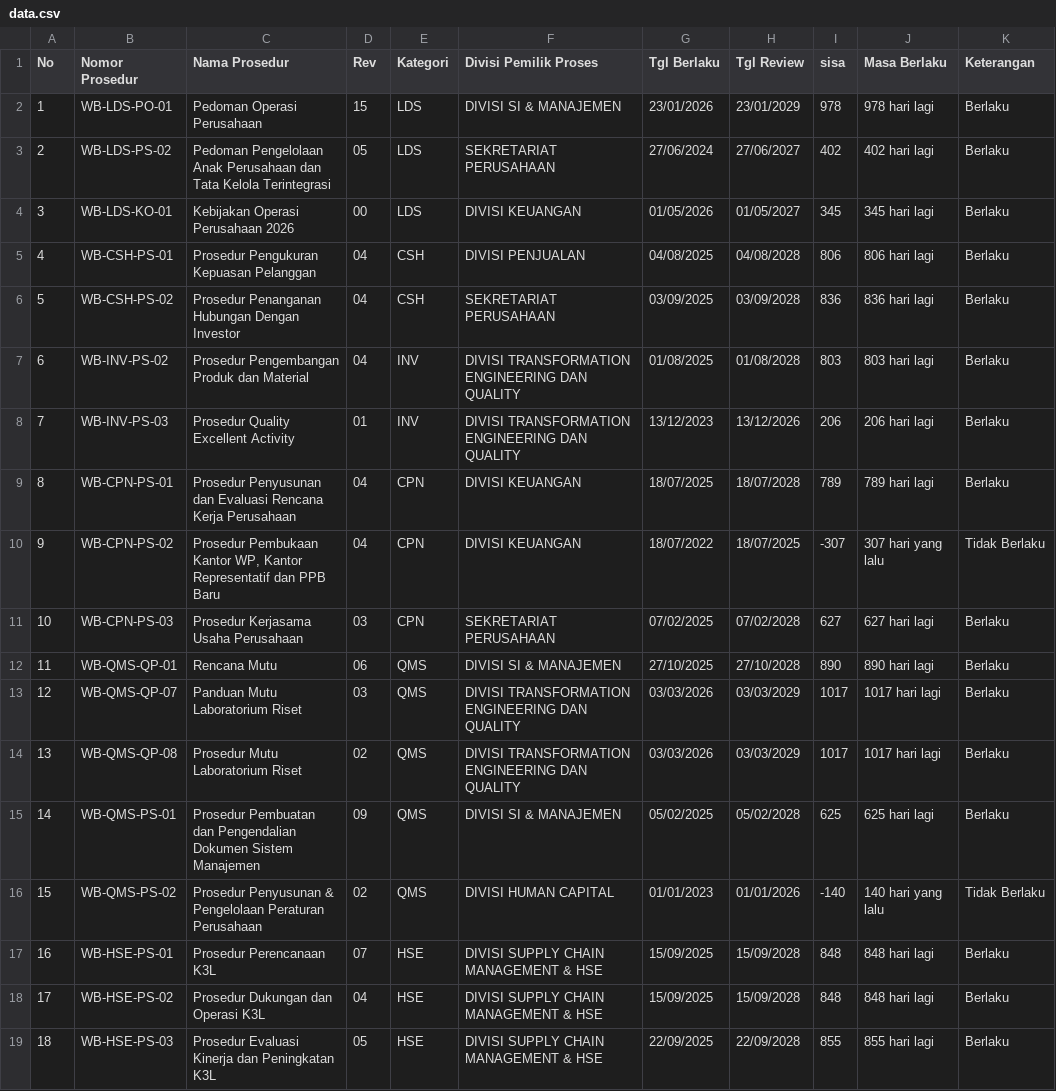
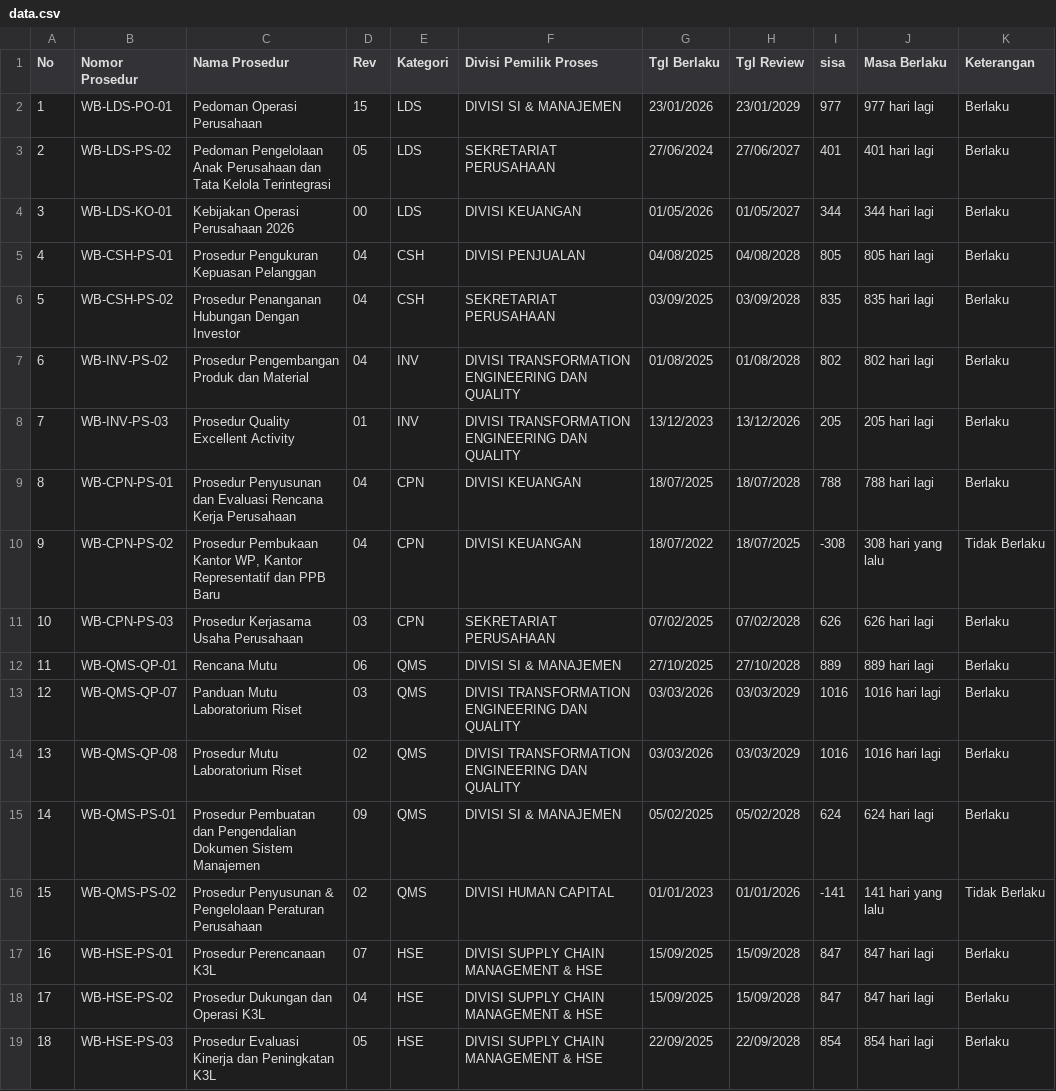
Before and after one commit to smanajemenwb-star/monitoring-prosedur-wb, a CSV file: data.csv, drawn as a sheet; only a part is shown; the diff covers the shown part only.

Commit message:
Update data via dashboard - 22/05/2026 03:05 by admin

```diff
--- a/data.csv
+++ b/data.csv
@@ -1,19 +1,19 @@
 No,Nomor Prosedur,Nama Prosedur,Rev,Kategori,Divisi Pemilik Proses,Tgl Berlaku,Tgl Review,sisa,Masa Berlaku,Keterangan
-1,WB-LDS-PO-01,Pedoman Operasi Perusahaan,15,LDS,DIVISI SI & MANAJEMEN,23/01/2026,23/01/2029,978,978 hari lagi,Berlaku
-2,WB-LDS-PS-02,Pedoman Pengelolaan Anak Perusahaan dan Tata Kelola Terintegrasi,05,LDS,SEKRETARIAT PERUSAHAAN,27/06/2024,27/06/2027,402,402 hari lagi,Berlaku
-3,WB-LDS-KO-01,Kebijakan Operasi Perusahaan 2026,00,LDS,DIVISI KEUANGAN,01/05/2026,01/05/2027,345,345 hari lagi,Berlaku
-4,WB-CSH-PS-01,Prosedur Pengukuran Kepuasan Pelanggan,04,CSH,DIVISI PENJUALAN,04/08/2025,04/08/2028,806,806 hari lagi,Berlaku
-5,WB-CSH-PS-02,Prosedur Penanganan Hubungan Dengan Investor,04,CSH,SEKRETARIAT PERUSAHAAN,03/09/2025,03/09/2028,836,836 hari lagi,Berlaku
-6,WB-INV-PS-02,Prosedur Pengembangan Produk dan Material,04,INV,DIVISI TRANSFORMATION ENGINEERING DAN QUALITY,01/08/2025,01/08/2028,803,803 hari lagi,Berlaku
-7,WB-INV-PS-03,Prosedur Quality Excellent Activity,01,INV,DIVISI TRANSFORMATION ENGINEERING DAN QUALITY,13/12/2023,13/12/2026,206,206 hari lagi,Berlaku
-8,WB-CPN-PS-01,Prosedur Penyusunan dan Evaluasi Rencana Kerja Perusahaan,04,CPN,DIVISI KEUANGAN,18/07/2025,18/07/2028,789,789 hari lagi,Berlaku
-9,WB-CPN-PS-02,"Prosedur Pembukaan Kantor WP, Kantor Representatif dan PPB Baru",04,CPN,DIVISI KEUANGAN,18/07/2022,18/07/2025,-307,307 hari yang lalu,Tidak Berlaku
-10,WB-CPN-PS-03,Prosedur Kerjasama Usaha Perusahaan,03,CPN,SEKRETARIAT PERUSAHAAN,07/02/2025,07/02/2028,627,627 hari lagi,Berlaku
-11,WB-QMS-QP-01,Rencana Mutu,06,QMS,DIVISI SI & MANAJEMEN,27/10/2025,27/10/2028,890,890 hari lagi,Berlaku
-12,WB-QMS-QP-07,Panduan Mutu Laboratorium Riset,03,QMS,DIVISI TRANSFORMATION ENGINEERING DAN QUALITY,03/03/2026,03/03/2029,1017,1017 hari lagi,Berlaku
-13,WB-QMS-QP-08,Prosedur Mutu Laboratorium Riset,02,QMS,DIVISI TRANSFORMATION ENGINEERING DAN QUALITY,03/03/2026,03/03/2029,1017,1017 hari lagi,Berlaku
-14,WB-QMS-PS-01,Prosedur Pembuatan dan Pengendalian Dokumen Sistem Manajemen,09,QMS,DIVISI SI & MANAJEMEN,05/02/2025,05/02/2028,625,625 hari lagi,Berlaku
-15,WB-QMS-PS-02,Prosedur Penyusunan & Pengelolaan Peraturan Perusahaan,02,QMS,DIVISI HUMAN CAPITAL,01/01/2023,01/01/2026,-140,140 hari yang lalu,Tidak Berlaku
-16,WB-HSE-PS-01,Prosedur Perencanaan K3L,07,HSE,DIVISI SUPPLY CHAIN MANAGEMENT & HSE,15/09/2025,15/09/2028,848,848 hari lagi,Berlaku
-17,WB-HSE-PS-02,Prosedur Dukungan dan Operasi K3L,04,HSE,DIVISI SUPPLY CHAIN MANAGEMENT & HSE,15/09/2025,15/09/2028,848,848 hari lagi,Berlaku
-18,WB-HSE-PS-03,Prosedur Evaluasi Kinerja dan Peningkatan K3L,05,HSE,DIVISI SUPPLY CHAIN MANAGEMENT & HSE,22/09/2025,22/09/2028,855,855 hari lagi,Berlaku
+1,WB-LDS-PO-01,Pedoman Operasi Perusahaan,15,LDS,DIVISI SI & MANAJEMEN,23/01/2026,23/01/2029,977,977 hari lagi,Berlaku
+2,WB-LDS-PS-02,Pedoman Pengelolaan Anak Perusahaan dan Tata Kelola Terintegrasi,05,LDS,SEKRETARIAT PERUSAHAAN,27/06/2024,27/06/2027,401,401 hari lagi,Berlaku
+3,WB-LDS-KO-01,Kebijakan Operasi Perusahaan 2026,00,LDS,DIVISI KEUANGAN,01/05/2026,01/05/2027,344,344 hari lagi,Berlaku
+4,WB-CSH-PS-01,Prosedur Pengukuran Kepuasan Pelanggan,04,CSH,DIVISI PENJUALAN,04/08/2025,04/08/2028,805,805 hari lagi,Berlaku
+5,WB-CSH-PS-02,Prosedur Penanganan Hubungan Dengan Investor,04,CSH,SEKRETARIAT PERUSAHAAN,03/09/2025,03/09/2028,835,835 hari lagi,Berlaku
+6,WB-INV-PS-02,Prosedur Pengembangan Produk dan Material,04,INV,DIVISI TRANSFORMATION ENGINEERING DAN QUALITY,01/08/2025,01/08/2028,802,802 hari lagi,Berlaku
+7,WB-INV-PS-03,Prosedur Quality Excellent Activity,01,INV,DIVISI TRANSFORMATION ENGINEERING DAN QUALITY,13/12/2023,13/12/2026,205,205 hari lagi,Berlaku
+8,WB-CPN-PS-01,Prosedur Penyusunan dan Evaluasi Rencana Kerja Perusahaan,04,CPN,DIVISI KEUANGAN,18/07/2025,18/07/2028,788,788 hari lagi,Berlaku
+9,WB-CPN-PS-02,"Prosedur Pembukaan Kantor WP, Kantor Representatif dan PPB Baru",04,CPN,DIVISI KEUANGAN,18/07/2022,18/07/2025,-308,308 hari yang lalu,Tidak Berlaku
+10,WB-CPN-PS-03,Prosedur Kerjasama Usaha Perusahaan,03,CPN,SEKRETARIAT PERUSAHAAN,07/02/2025,07/02/2028,626,626 hari lagi,Berlaku
+11,WB-QMS-QP-01,Rencana Mutu,06,QMS,DIVISI SI & MANAJEMEN,27/10/2025,27/10/2028,889,889 hari lagi,Berlaku
+12,WB-QMS-QP-07,Panduan Mutu Laboratorium Riset,03,QMS,DIVISI TRANSFORMATION ENGINEERING DAN QUALITY,03/03/2026,03/03/2029,1016,1016 hari lagi,Berlaku
+13,WB-QMS-QP-08,Prosedur Mutu Laboratorium Riset,02,QMS,DIVISI TRANSFORMATION ENGINEERING DAN QUALITY,03/03/2026,03/03/2029,1016,1016 hari lagi,Berlaku
+14,WB-QMS-PS-01,Prosedur Pembuatan dan Pengendalian Dokumen Sistem Manajemen,09,QMS,DIVISI SI & MANAJEMEN,05/02/2025,05/02/2028,624,624 hari lagi,Berlaku
+15,WB-QMS-PS-02,Prosedur Penyusunan & Pengelolaan Peraturan Perusahaan,02,QMS,DIVISI HUMAN CAPITAL,01/01/2023,01/01/2026,-141,141 hari yang lalu,Tidak Berlaku
+16,WB-HSE-PS-01,Prosedur Perencanaan K3L,07,HSE,DIVISI SUPPLY CHAIN MANAGEMENT & HSE,15/09/2025,15/09/2028,847,847 hari lagi,Berlaku
+17,WB-HSE-PS-02,Prosedur Dukungan dan Operasi K3L,04,HSE,DIVISI SUPPLY CHAIN MANAGEMENT & HSE,15/09/2025,15/09/2028,847,847 hari lagi,Berlaku
+18,WB-HSE-PS-03,Prosedur Evaluasi Kinerja dan Peningkatan K3L,05,HSE,DIVISI SUPPLY CHAIN MANAGEMENT & HSE,22/09/2025,22/09/2028,854,854 hari lagi,Berlaku
```
Also changed, not shown: 146 edited cells elsewhere in this file.
